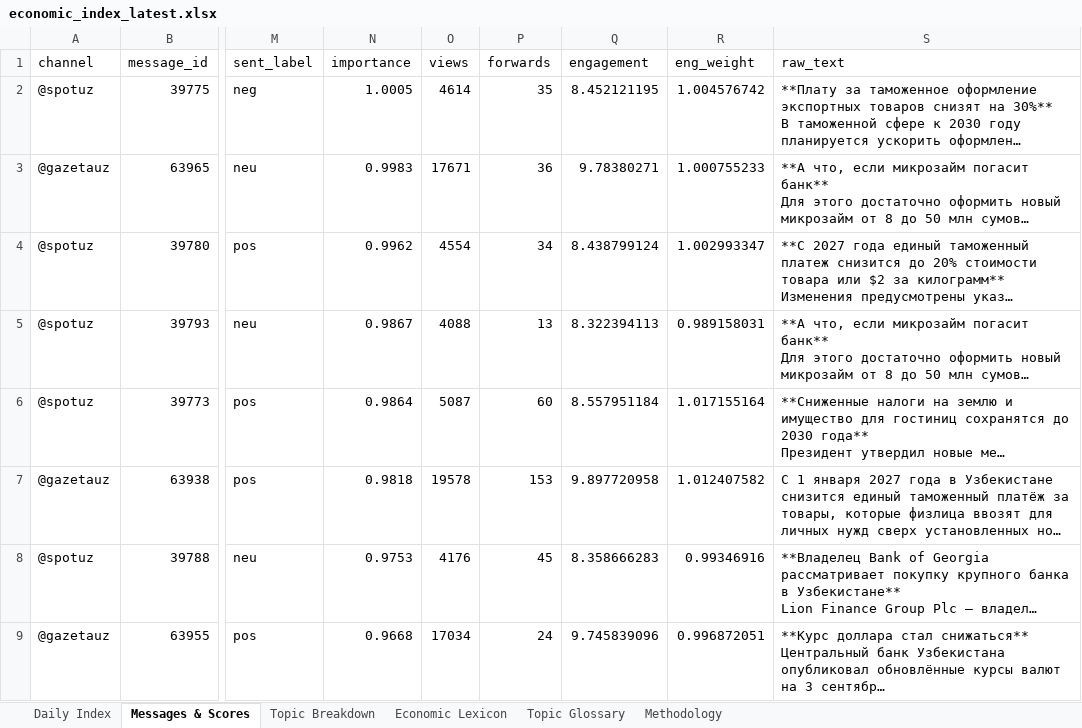
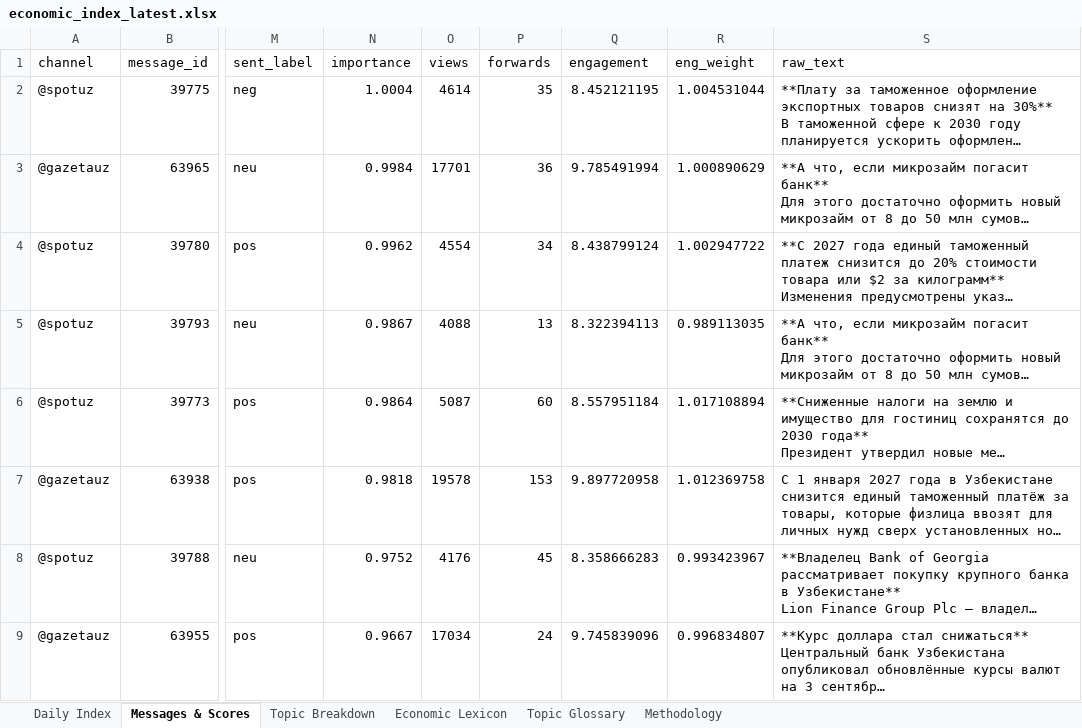
Before and after one commit to ArtikovSh/uz_economic_index, an Excel workbook: output/economic_index_latest.xlsx, sheet Messages & Scores, drawn as a sheet; only a part is shown, gaps mark what is left out; long unchanged cells end in …; values as stored, in another font and other column widths than the file's, no borders; the diff covers the shown part only; the diff names each change by its address in the sheet, - before the commit and + after, or states it on an @@ line.

```diff
--- a/output/economic_index_latest.xlsx (sheet Messages & Scores)
+++ b/output/economic_index_latest.xlsx (sheet Messages & Scores)
-N2 (importance): 1.0005
+N2 (importance): 1.0004
-R2 (eng_weight): 1.004576742
+R2 (eng_weight): 1.004531044
-N3 (importance): 0.9983
+N3 (importance): 0.9984
-O3 (views): 17671
+O3 (views): 17701
-Q3 (engagement): 9.78380271
+Q3 (engagement): 9.785491994
-R3 (eng_weight): 1.000755233
+R3 (eng_weight): 1.000890629
-R4 (eng_weight): 1.002993347
+R4 (eng_weight): 1.002947722
-R5 (eng_weight): 0.989158031
+R5 (eng_weight): 0.989113035
-R6 (eng_weight): 1.017155164
+R6 (eng_weight): 1.017108894
-R7 (eng_weight): 1.012407582
+R7 (eng_weight): 1.012369758
-N8 (importance): 0.9753
+N8 (importance): 0.9752
-R8 (eng_weight): 0.99346916
+R8 (eng_weight): 0.993423967
-N9 (importance): 0.9668
+N9 (importance): 0.9667
-R9 (eng_weight): 0.996872051
+R9 (eng_weight): 0.996834807
```
Also changed, not shown: 1 added row, 1 removed row and 312 edited cells elsewhere in this sheet, sheet Daily Index, sheet Topic Breakdown, 2 other files.
